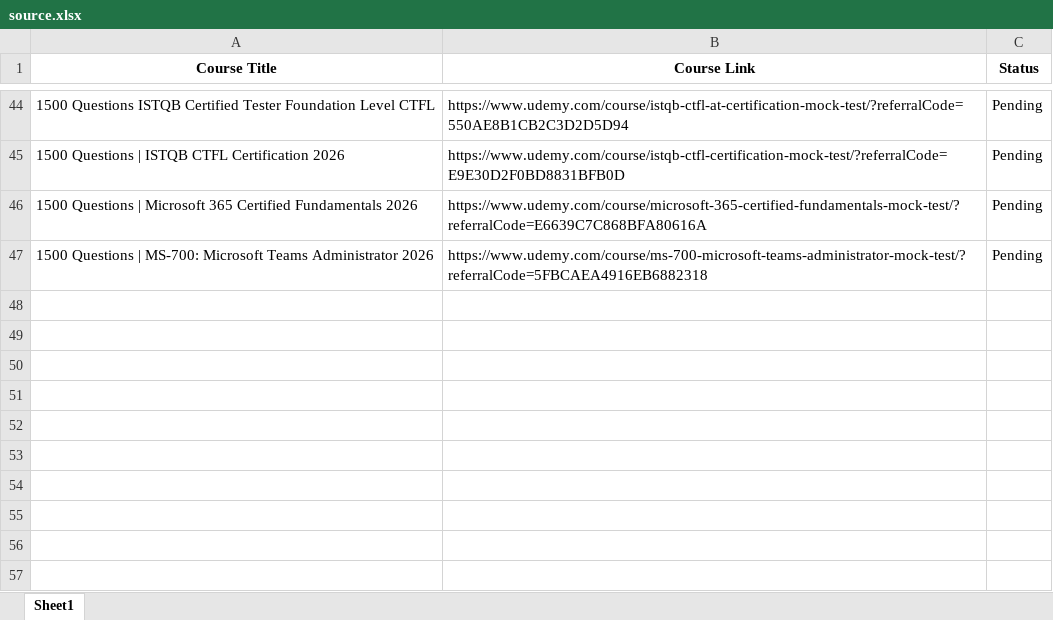
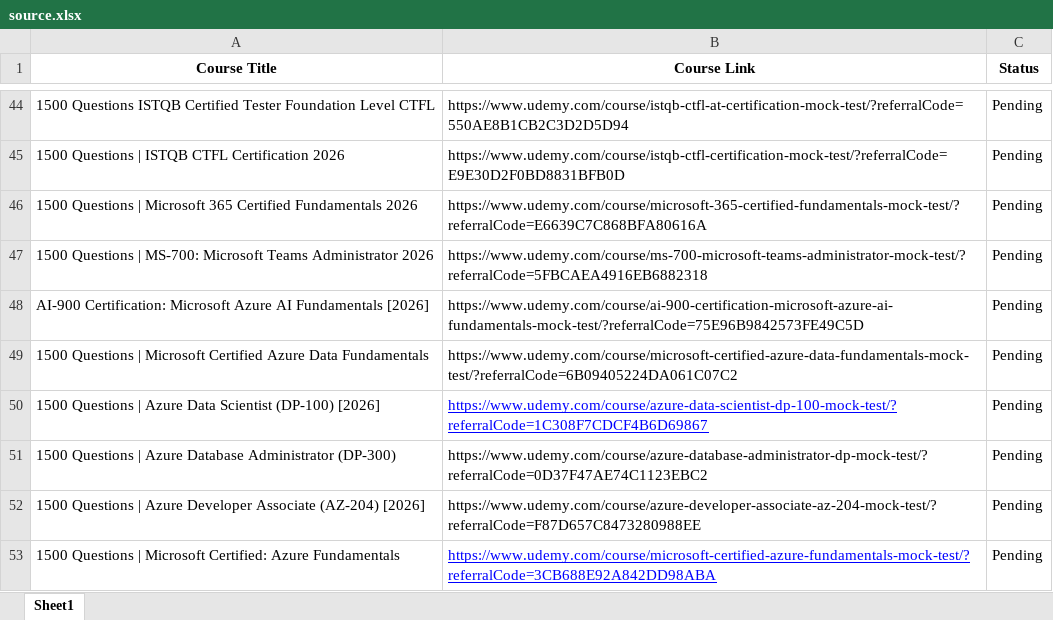
Before and after one commit to cssmatter/linkedin-page-rss, an Excel workbook: source.xlsx, sheet Sheet1, drawn as a sheet; only a part is shown, gaps mark what is left out; values as stored, in another font and other column widths than the file's, no borders; the diff names each change by its address in the sheet, - before the commit and + after, or states it on an @@ line.

Commit message:
Update source.xlsx

```diff
--- a/source.xlsx (sheet Sheet1)
+++ b/source.xlsx (sheet Sheet1)
+row 48: AI-900 Certification: Microsoft Azure AI Fundamentals [2026] | https://www.udemy.com/course/ai-900-certification-microsoft-azure-ai-fundamentals-mock-test/?referralCode=75E96B9842573FE49C5D | Pending
+row 49: 1500 Questions | Microsoft Certified Azure Data Fundamentals | https://www.udemy.com/course/microsoft-certified-azure-data-fundamentals-mock-test/?referralCode=6B09405224DA061C07C2 | Pending
+row 50: 1500 Questions | Azure Data Scientist (DP-100) [2026] | https://www.udemy.com/course/azure-data-scientist-dp-100-mock-test/?referralCode=1C308F7CDCF4B6D69867 | Pending
+row 51: 1500 Questions | Azure Database Administrator (DP-300) | https://www.udemy.com/course/azure-database-administrator-dp-mock-test/?referralCode=0D37F47AE74C1123EBC2 | Pending
+row 52: 1500 Questions | Azure Developer Associate (AZ-204) [2026] | https://www.udemy.com/course/azure-developer-associate-az-204-mock-test/?referralCode=F87D657C8473280988EE | Pending
+row 53: 1500 Questions | Microsoft Certified: Azure Fundamentals | https://www.udemy.com/course/microsoft-certified-azure-fundamentals-mock-test/?referralCode=3CB688E92A842DD98ABA | Pending
```
